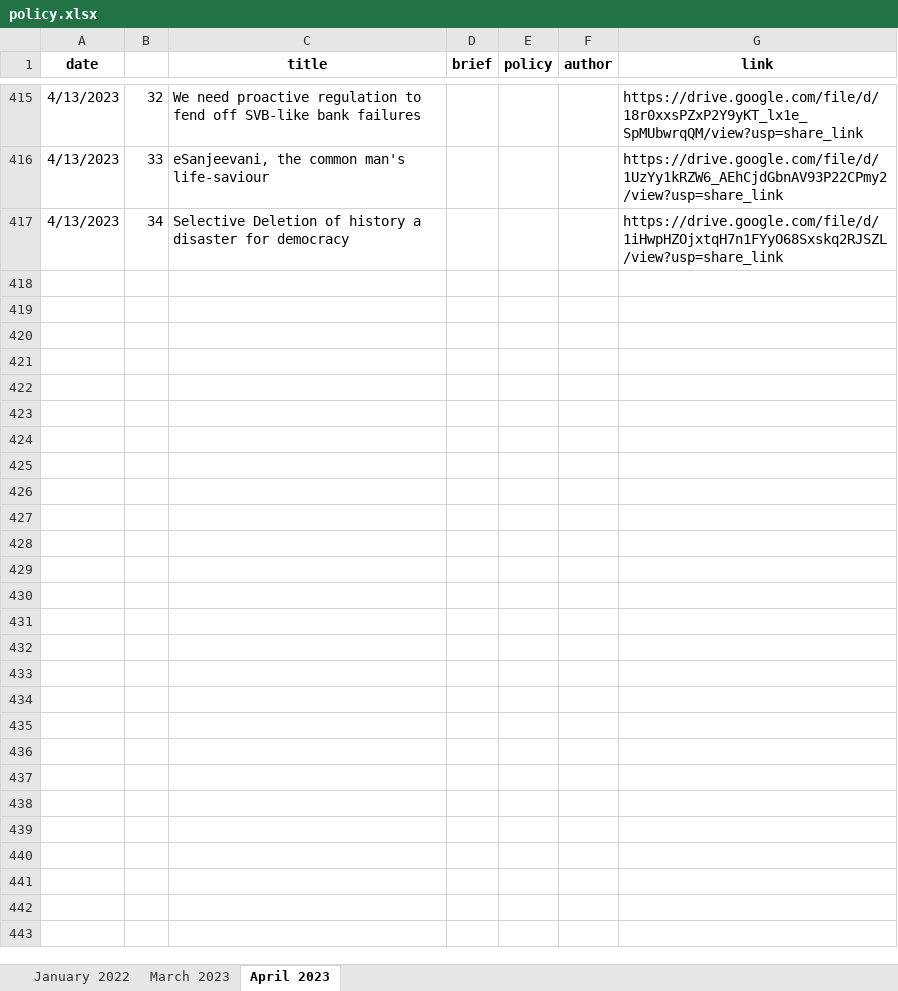
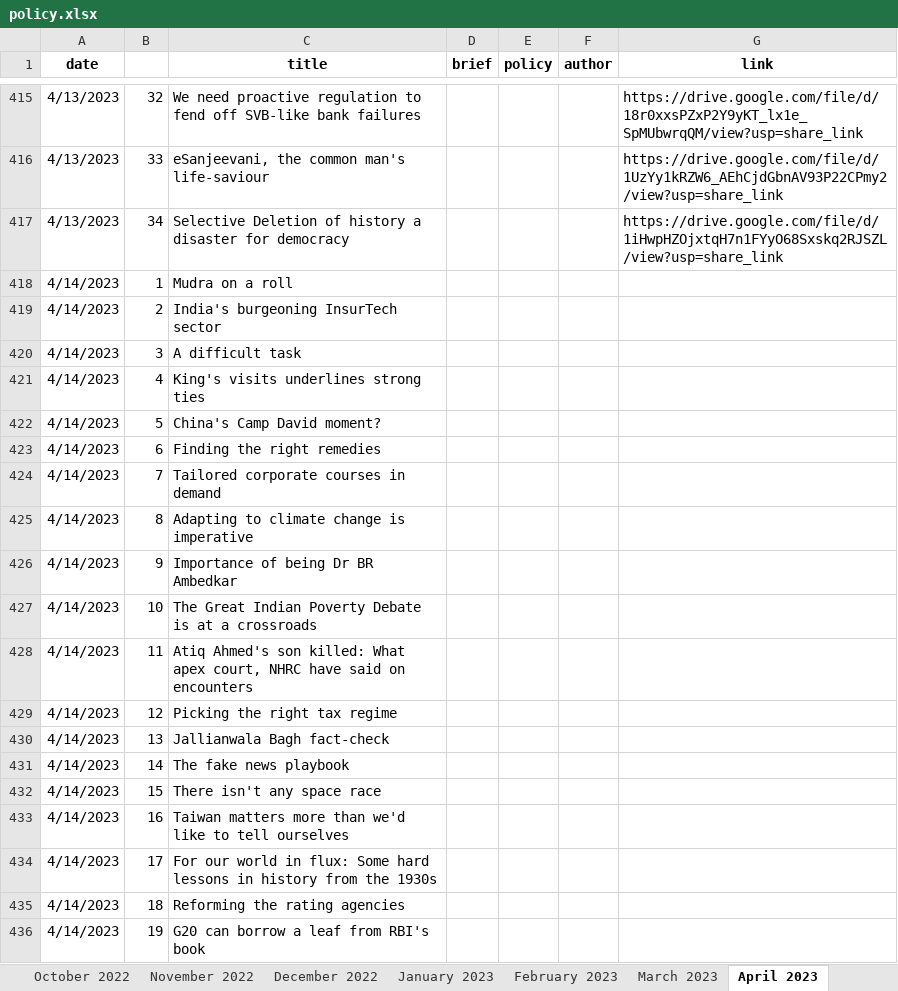
Before and after one commit to AnuMadav/rerite, an Excel workbook: policy.xlsx, sheet April 2023, drawn as a sheet; only a part is shown, gaps mark what is left out; values as stored, in another font and other column widths than the file's, no borders; the diff covers the shown part only; the diff names each change by its address in the sheet, - before the commit and + after, or states it on an @@ line.

Commit message:
April 16, 2023

```diff
--- a/policy.xlsx (sheet April 2023)
+++ b/policy.xlsx (sheet April 2023)
+sheet tab: October 2022
+sheet tab: November 2022
+sheet tab: December 2022
+sheet tab: January 2023
+sheet tab: February 2023
+row 418: 4/14/2023 | 1 | Mudra on a roll
+row 419: 4/14/2023 | 2 | India's burgeoning InsurTech sector
+row 420: 4/14/2023 | 3 | A difficult task
+row 421: 4/14/2023 | 4 | King's visits underlines strong ties
+row 422: 4/14/2023 | 5 | China's Camp David moment?
+row 423: 4/14/2023 | 6 | Finding the right remedies
+row 424: 4/14/2023 | 7 | Tailored corporate courses in demand
+row 425: 4/14/2023 | 8 | Adapting to climate change is imperative
+row 426: 4/14/2023 | 9 | Importance of being Dr BR Ambedkar
+row 427: 4/14/2023 | 10 | The Great Indian Poverty Debate is at a crossroads
+row 428: 4/14/2023 | 11 | Atiq Ahmed's son killed: What apex court, NHRC have said on encounters
+row 429: 4/14/2023 | 12 | Picking the right tax regime
+row 430: 4/14/2023 | 13 | Jallianwala Bagh fact-check
+row 431: 4/14/2023 | 14 | The fake news playbook
+row 432: 4/14/2023 | 15 | There isn't any space race
+row 433: 4/14/2023 | 16 | Taiwan matters more than we'd like to tell ourselves
+row 434: 4/14/2023 | 17 | For our world in flux: Some hard lessons in history from the 1930s
+row 435: 4/14/2023 | 18 | Reforming the rating agencies
+row 436: 4/14/2023 | 19 | G20 can borrow a leaf from RBI's book
```
Also changed, not shown: 35 added rows elsewhere in this sheet, sheet January 2022, other sheet tabs.
